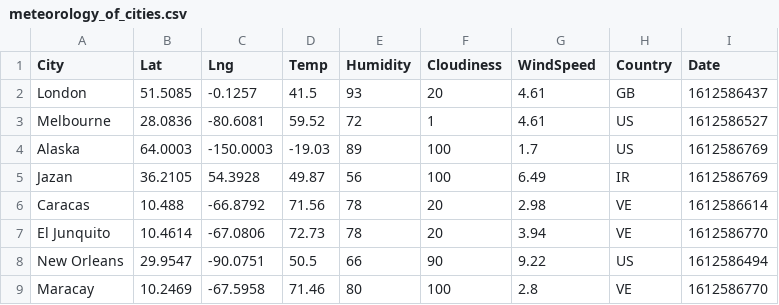
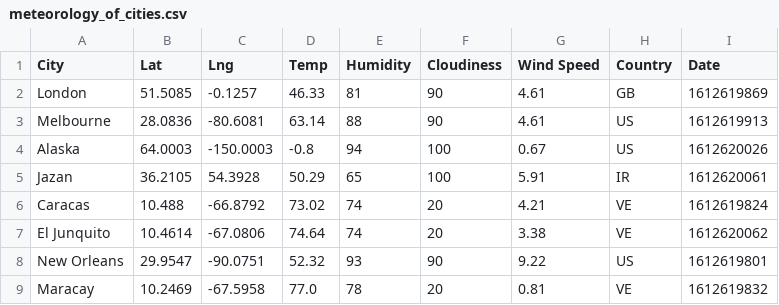
Before and after one commit to Solorzanoluisalberto/python-api-challenge, a CSV file: WeatherPy/output_data/meteorology_of_cities.csv, drawn as a sheet; only a part is shown; the diff covers the shown part only.

Commit message:
Latitude vs. Temperature, Humidity, wind speed Plots

```diff
--- a/WeatherPy/output_data/meteorology_of_cities.csv
+++ b/WeatherPy/output_data/meteorology_of_cities.csv
@@ -1,9 +1,9 @@
-City,Lat,Lng,Temp,Humidity,Cloudiness,WindSpeed,Country,Date
-London,51.5085,-0.1257,41.5,93,20,4.61,GB,1612586437
-Melbourne,28.0836,-80.6081,59.52,72,1,4.61,US,1612586527
-Alaska,64.0003,-150.0003,-19.03,89,100,1.7,US,1612586769
-Jazan,36.2105,54.3928,49.87,56,100,6.49,IR,1612586769
-Caracas,10.488,-66.8792,71.56,78,20,2.98,VE,1612586614
-El Junquito,10.4614,-67.0806,72.73,78,20,3.94,VE,1612586770
-New Orleans,29.9547,-90.0751,50.5,66,90,9.22,US,1612586494
-Maracay,10.2469,-67.5958,71.46,80,100,2.8,VE,1612586770
+City,Lat,Lng,Temp,Humidity,Cloudiness,Wind Speed,Country,Date
+London,51.5085,-0.1257,46.33,81,90,4.61,GB,1612619869
+Melbourne,28.0836,-80.6081,63.14,88,90,4.61,US,1612619913
+Alaska,64.0003,-150.0003,-0.8,94,100,0.67,US,1612620026
+Jazan,36.2105,54.3928,50.29,65,100,5.91,IR,1612620061
+Caracas,10.488,-66.8792,73.02,74,20,4.21,VE,1612619824
+El Junquito,10.4614,-67.0806,74.64,74,20,3.38,VE,1612620062
+New Orleans,29.9547,-90.0751,52.32,93,90,9.22,US,1612619801
+Maracay,10.2469,-67.5958,77.0,78,20,0.81,VE,1612619832
```
Also changed, not shown: 23 edited cells elsewhere in this file, 1 other file.
